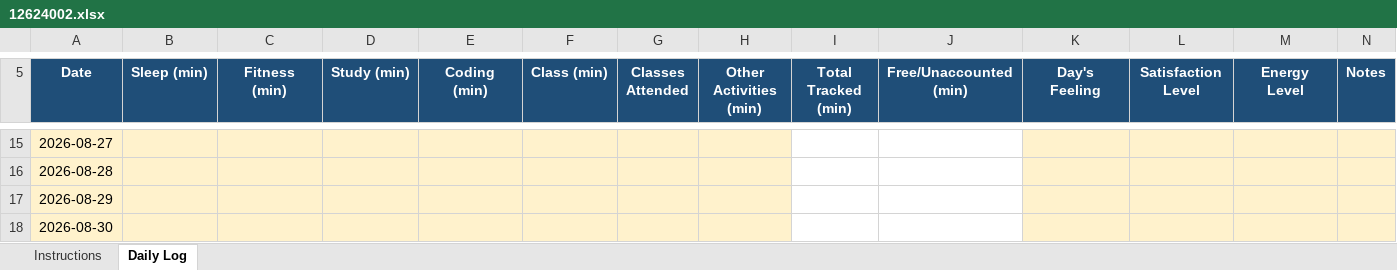
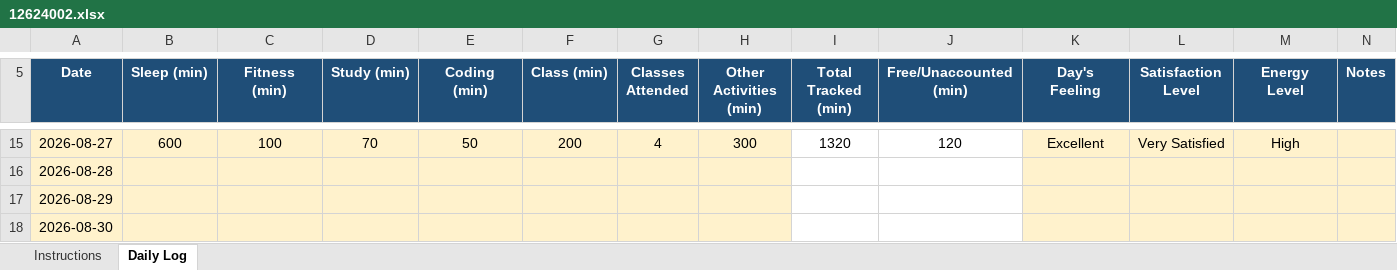
Before and after one commit to piyush12686/776, an Excel workbook: 12624002.xlsx, sheet Daily Log, drawn as a sheet; only a part is shown, gaps mark what is left out; values as stored, in another font and other column widths than the file's, no borders; conditional formats not drawn; the diff covers the shown part only; the diff names each change by its address in the sheet, - before the commit and + after, or states it on an @@ line.

```diff
--- a/12624002.xlsx (sheet Daily Log)
+++ b/12624002.xlsx (sheet Daily Log)
-B15 (Sleep (min)): (empty)
+B15 (Sleep (min)): 600
-C15 (Fitness (min)): (empty)
+C15 (Fitness (min)): 100
-D15 (Study (min)): (empty)
+D15 (Study (min)): 70
-E15 (Coding (min)): (empty)
+E15 (Coding (min)): 50
-F15 (Class (min)): (empty)
+F15 (Class (min)): 200
-G15 (Classes Attended): (empty)
+G15 (Classes Attended): 4
-H15 (Other Activities (min)): (empty)
+H15 (Other Activities (min)): 300
-I15 (Total Tracked (min)): (empty)
+I15 (Total Tracked (min)): 1320
-J15 (Free/Unaccounted (min)): (empty)
+J15 (Free/Unaccounted (min)): 120
-K15 (Day's Feeling): (empty)
+K15 (Day's Feeling): Excellent
-L15 (Satisfaction Level): (empty)
+L15 (Satisfaction Level): Very Satisfied
-M15 (Energy Level): (empty)
+M15 (Energy Level): High
```
Also changed, not shown: 27 edited cells elsewhere in this sheet.
